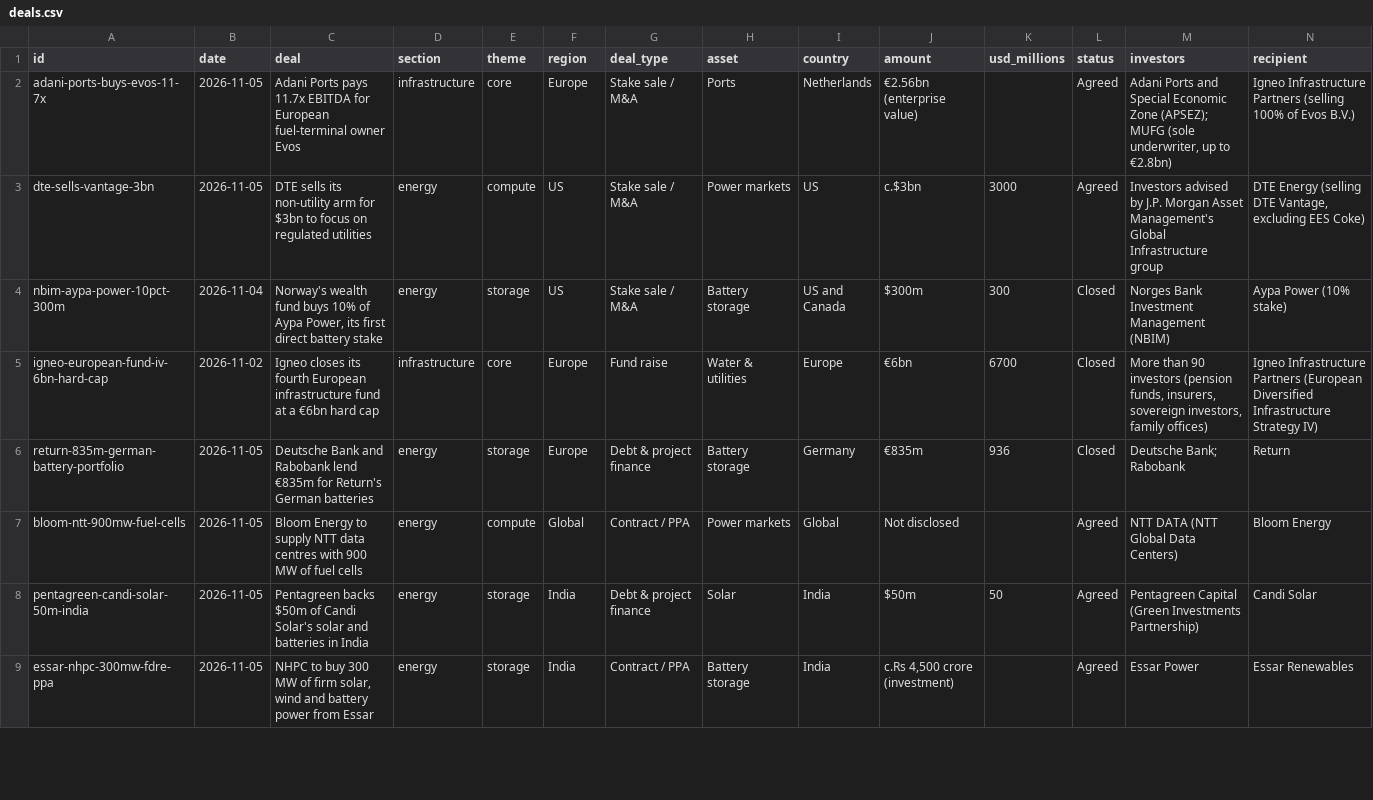
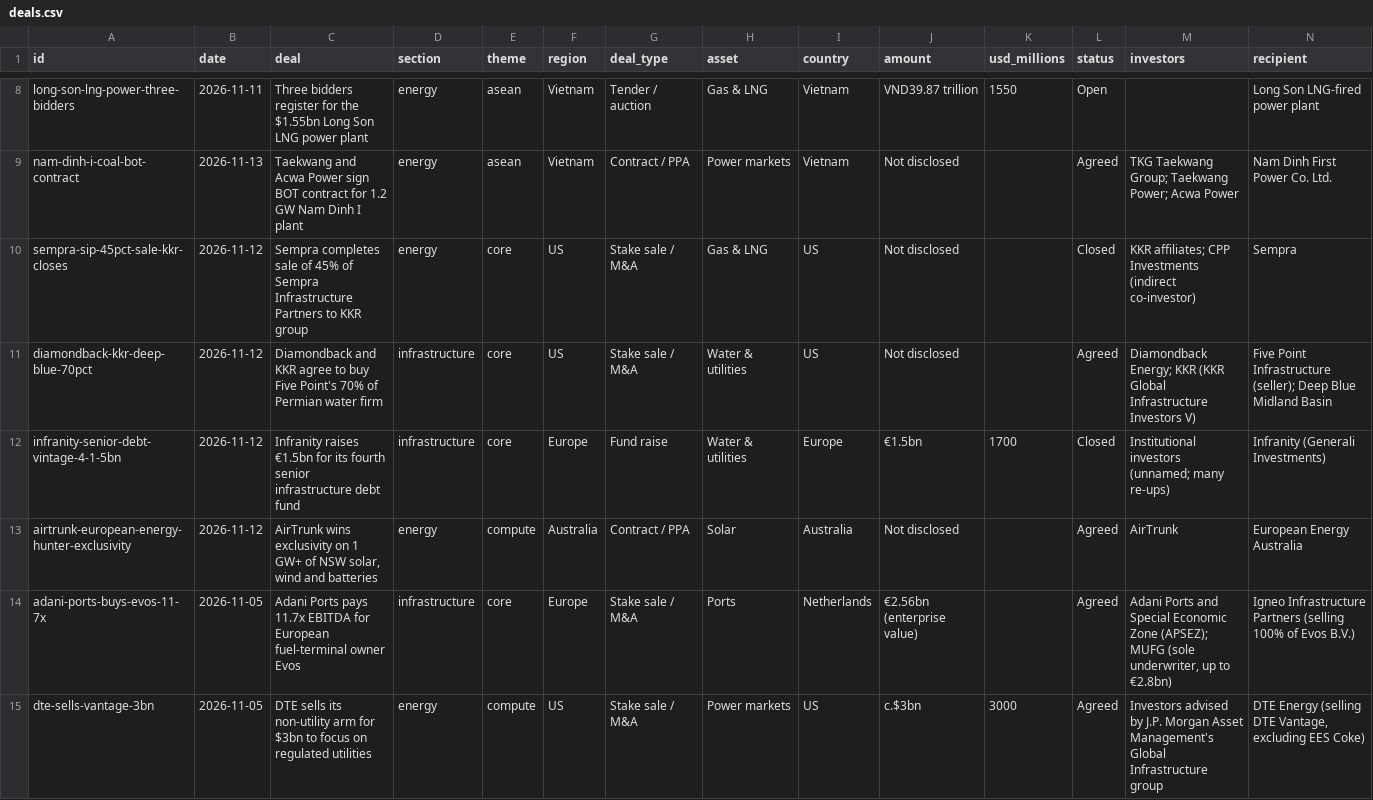
Before and after one commit to ptlamm/baseload, a CSV file: deals.csv, drawn as a sheet; only a part is shown, gaps mark what is left out; the shorter side is filled out with more unchanged rows; rows hold the shown columns only; the diff covers the shown part only; the diff names each change by its address in the sheet, - before the commit and + after, or states it on an @@ line.

```diff
--- a/deals.csv
+++ b/deals.csv
+row 8: long-son-lng-power-three-bidders | 2026-11-11 | Three bidders register for the $1.55bn Long Son LNG power plant | energy | asean | Vietnam | Tender / auction | Gas & LNG | Vietnam | VND39.87 trillion | 1550 | Open |  | Long Son LNG-fired power plant
+row 9: nam-dinh-i-coal-bot-contract | 2026-11-13 | Taekwang and Acwa Power sign BOT contract for 1.2 GW Nam Dinh I plant | energy | asean | Vietnam | Contract / PPA | Power markets | Vietnam | Not disclosed |  | Agreed | TKG Taekwang Group; Taekwang Power; Acwa Power | Nam Dinh First Power Co. Ltd.
+row 10: sempra-sip-45pct-sale-kkr-closes | 2026-11-12 | Sempra completes sale of 45% of Sempra Infrastructure Partners to KKR group | energy | core | US | Stake sale / M&A | Gas & LNG | US | Not disclosed |  | Closed | KKR affiliates; CPP Investments (indirect co-investor) | Sempra
+row 11: diamondback-kkr-deep-blue-70pct | 2026-11-12 | Diamondback and KKR agree to buy Five Point's 70% of Permian water firm | infrastructure | core | US | Stake sale / M&A | Water & utilities | US | Not disclosed |  | Agreed | Diamondback Energy; KKR (KKR Global Infrastructure Investors V) | Five Point Infrastructure (seller); Deep Blue Midland Basin
+row 12: infranity-senior-debt-vintage-4-1-5bn | 2026-11-12 | Infranity raises €1.5bn for its fourth senior infrastructure debt fund | infrastructure | core | Europe | Fund raise | Water & utilities | Europe | €1.5bn | 1700 | Closed | Institutional investors (unnamed; many re-ups) | Infranity (Generali Investments)
+row 13: airtrunk-european-energy-hunter-exclusivity | 2026-11-12 | AirTrunk wins exclusivity on 1 GW+ of NSW solar, wind and batteries | energy | compute | Australia | Contract / PPA | Solar | Australia | Not disclosed |  | Agreed | AirTrunk | European Energy Australia
```
Also changed, not shown: 6 added rows elsewhere in this file, 2 other files.
